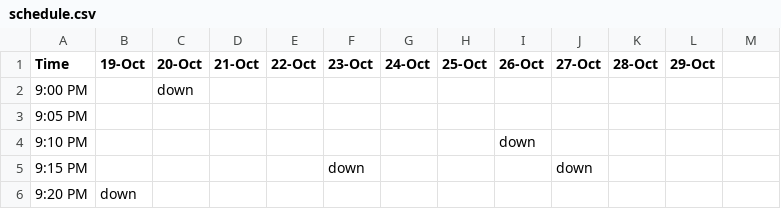
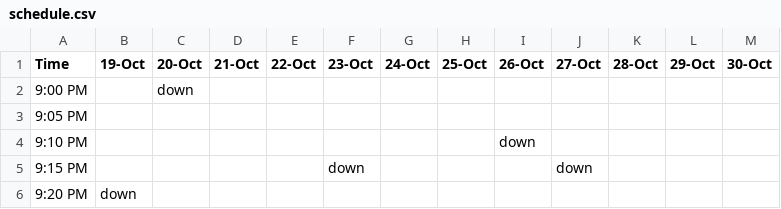
Before and after one commit to alevi813/sleep-tracker, a CSV file: data/schedule.csv, drawn as a sheet; only a part is shown; the diff names each change by its address in the sheet, - before the commit and + after, or states it on an @@ line.

Commit message:
Update sleep schedule (30-Oct)

```diff
--- a/data/schedule.csv
+++ b/data/schedule.csv
-M1: (empty)
+M1: 30-Oct
```
